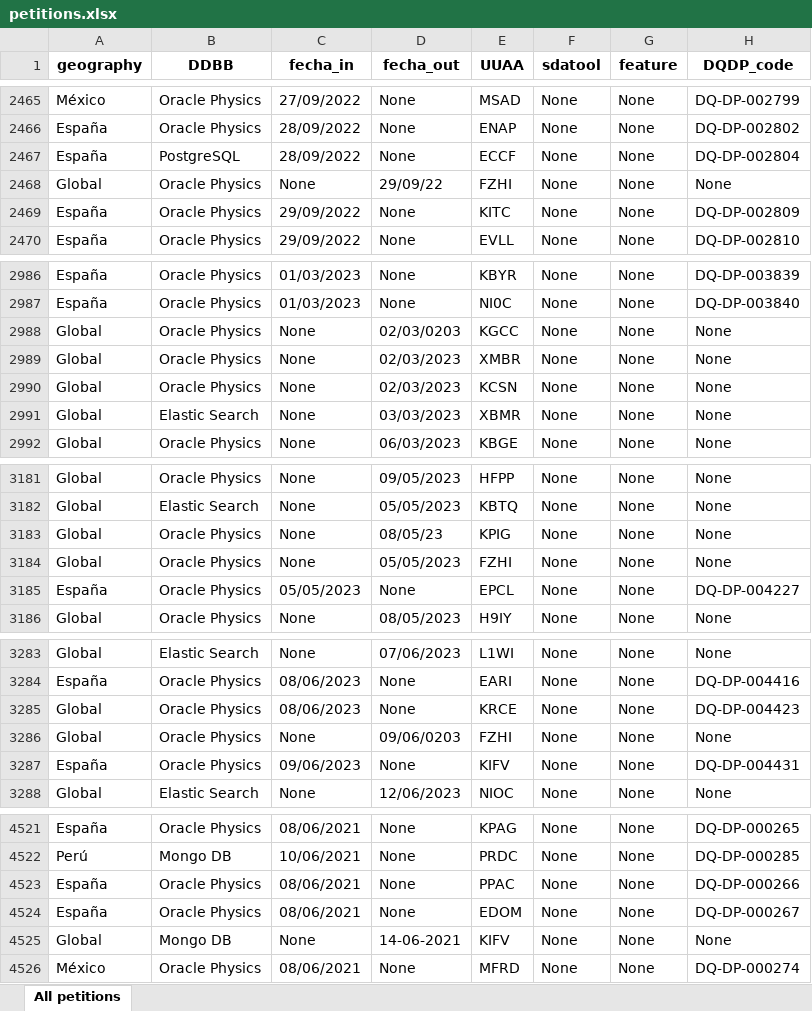
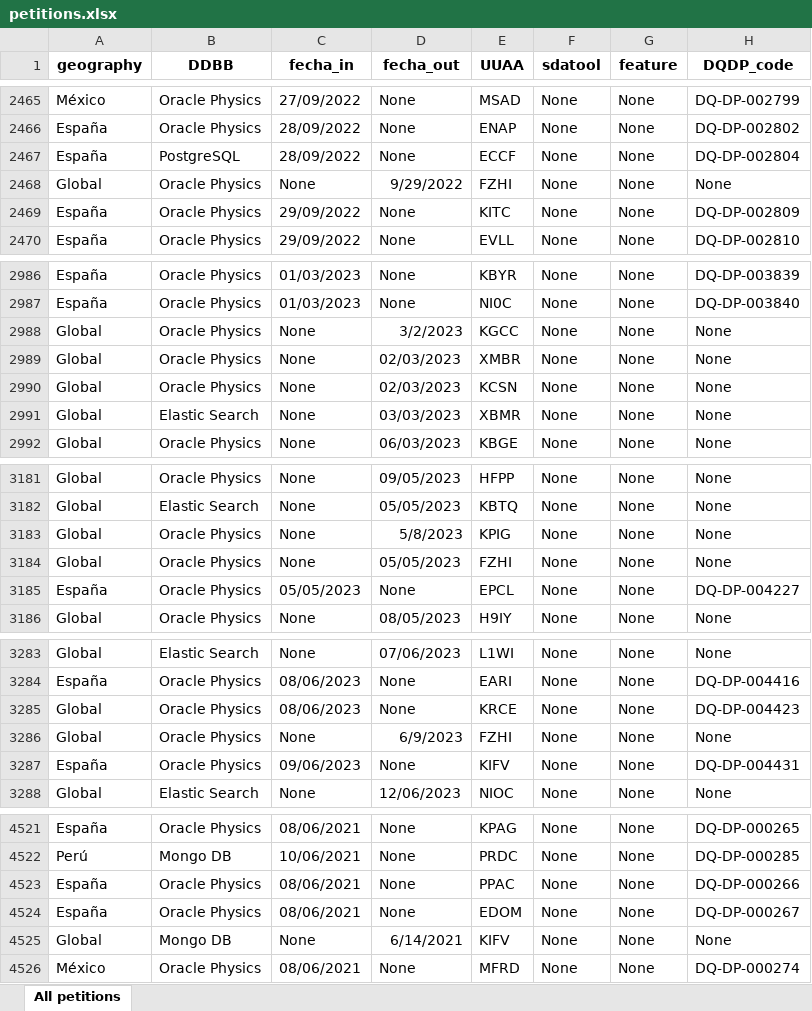
Before and after one commit to matublaq/BBVA, an Excel workbook: petitions.xlsx, sheet All petitions, drawn as a sheet; only a part is shown, gaps mark what is left out; values as stored, in another font and other column widths than the file's, no borders; the diff covers the shown part only; the diff names each change by its address in the sheet, - before the commit and + after, or states it on an @@ line.

```diff
--- a/petitions.xlsx (sheet All petitions)
+++ b/petitions.xlsx (sheet All petitions)
-D2468 (fecha_out): 29/09/22
+D2468 (fecha_out): 9/29/2022
-D2988 (fecha_out): 02/03/0203
+D2988 (fecha_out): 3/2/2023
-D3183 (fecha_out): 08/05/23
+D3183 (fecha_out): 5/8/2023
-D3286 (fecha_out): 09/06/0203
+D3286 (fecha_out): 6/9/2023
-D4525 (fecha_out): 14-06-2021
+D4525 (fecha_out): 6/14/2021
```
Also changed, not shown: 34 edited cells elsewhere in this sheet, 2 other files.
